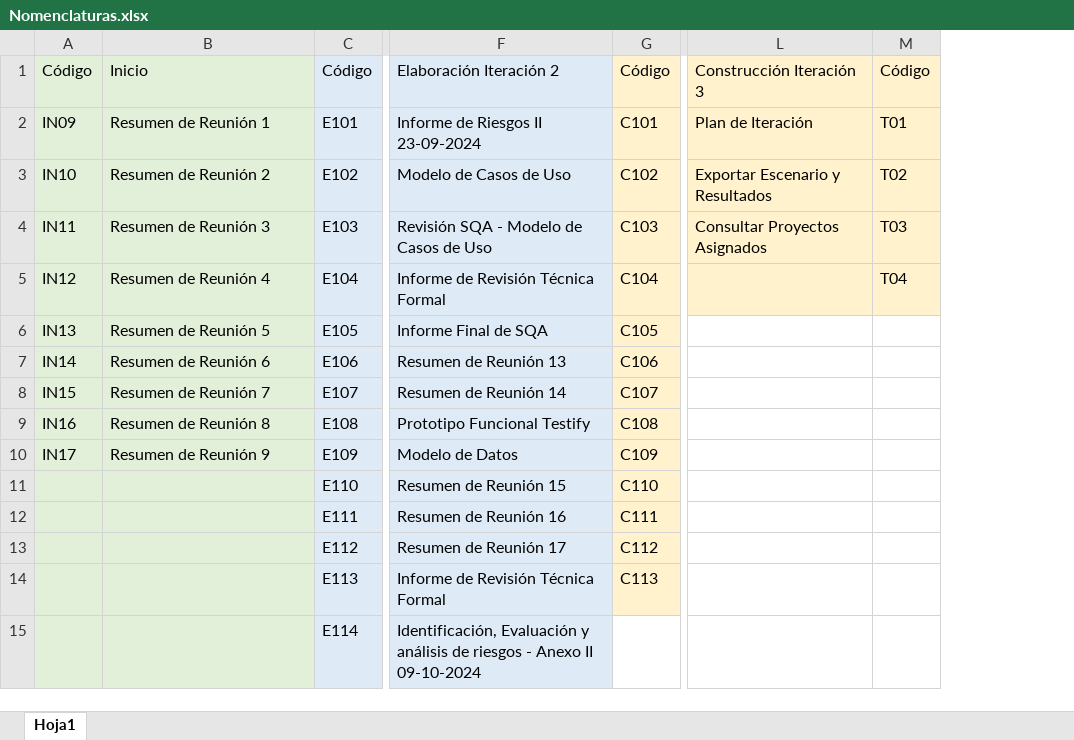
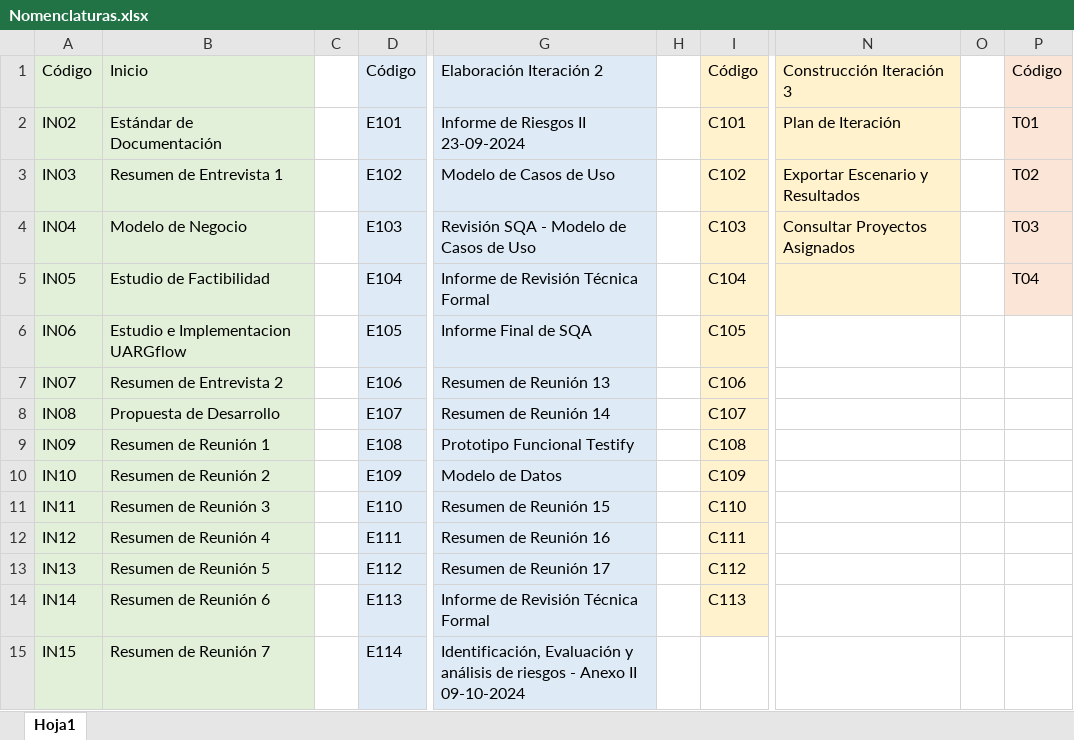
Before and after one commit to OSLOUARG24/Testify, an Excel workbook: Nomenclaturas.xlsx, sheet Hoja1, drawn as a sheet; only a part is shown, gaps mark what is left out; values as stored, in another font and other column widths than the file's, no borders; the diff covers the shown part only; the diff names each change by its address in the sheet, - before the commit and + after, or states it on an @@ line.

```diff
--- a/Nomenclaturas.xlsx (sheet Hoja1)
+++ b/Nomenclaturas.xlsx (sheet Hoja1)
+column C, empty
+column H, empty
+column O, empty
-A2: IN09
+A2: IN02
-B2: Resumen de Reunión 1
+B2: Estándar de Documentación
-A3: IN10
+A3: IN03
-B3: Resumen de Reunión 2
+B3: Resumen de Entrevista 1
-A4: IN11
+A4: IN04
-B4: Resumen de Reunión 3
+B4: Modelo de Negocio
-A5: IN12
+A5: IN05
-B5: Resumen de Reunión 4
+B5: Estudio de Factibilidad
-A6: IN13
+A6: IN06
-B6: Resumen de Reunión 5
+B6: Estudio e Implementacion UARGflow
-A7: IN14
+A7: IN07
-B7: Resumen de Reunión 6
+B7: Resumen de Entrevista 2
-A8: IN15
+A8: IN08
-B8: Resumen de Reunión 7
+B8: Propuesta de Desarrollo
-A9: IN16
+A9: IN09
-B9: Resumen de Reunión 8
+B9: Resumen de Reunión 1
-A10: IN17
+A10: IN10
-B10: Resumen de Reunión 9
+B10: Resumen de Reunión 2
-A11: (empty)
+A11: IN11
-B11: (empty)
+B11: Resumen de Reunión 3
-A12: (empty)
+A12: IN12
-B12: (empty)
+B12: Resumen de Reunión 4
-A13: (empty)
+A13: IN13
-B13: (empty)
+B13: Resumen de Reunión 5
-A14: (empty)
+A14: IN14
-B14: (empty)
+B14: Resumen de Reunión 6
-A15: (empty)
+A15: IN15
-B15: (empty)
+B15: Resumen de Reunión 7
```
Also changed, not shown: 4 edited cells and cell formats elsewhere in this sheet, Fases_de_desarrollo/04-Transicion/01- Pruebas/T01 - OSLO - Casos de Pruebas Integracion Testify.xlsx, Fases_de_desarrollo/04-Transicion/01- Pruebas/T02 - OSLO - Casos de Pruebas Integracion Testify.xlsx, 9 other files.
